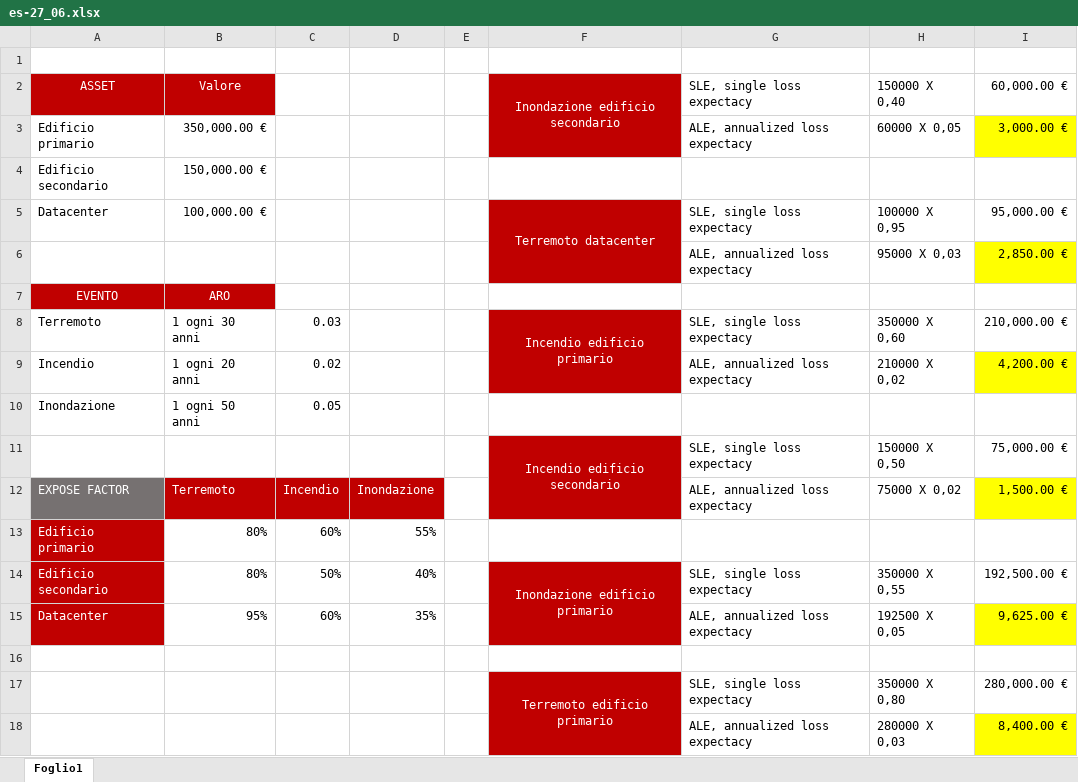
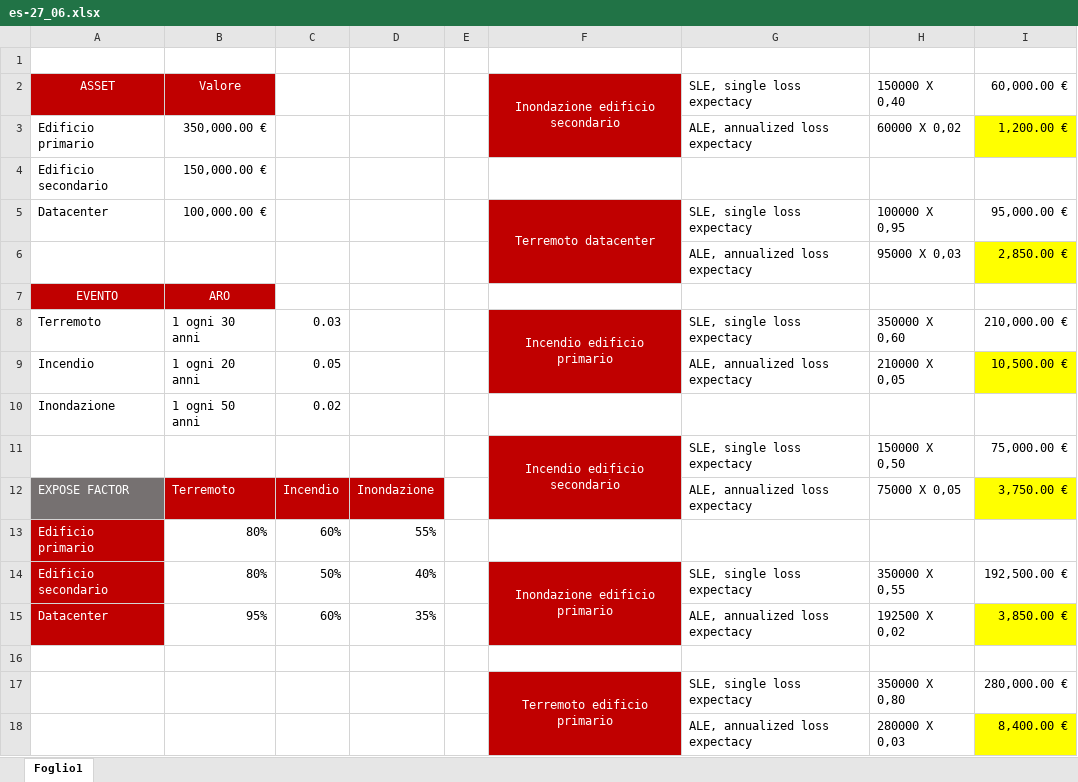
Before and after one commit to dorianbala/epicode1, an Excel workbook: es-27_06.xlsx, sheet Foglio1, drawn as a sheet; values as stored, in another font and other column widths than the file's, no borders; the diff names each change by its address in the sheet, - before the commit and + after, or states it on an @@ line.

Commit message:
Add files via upload

```diff
--- a/es-27_06.xlsx (sheet Foglio1)
+++ b/es-27_06.xlsx (sheet Foglio1)
-H3: 60000 X 0,05
+H3: 60000 X 0,02
-I3: 3,000.00 €
+I3: 1,200.00 €
-C9: 0.02
+C9: 0.05
-H9: 210000 X 0,02
+H9: 210000 X 0,05
-I9: 4,200.00 €
+I9: 10,500.00 €
-C10: 0.05
+C10: 0.02
-H12: 75000 X 0,02
+H12: 75000 X 0,05
-I12: 1,500.00 €
+I12: 3,750.00 €
-H15: 192500 X 0,05
+H15: 192500 X 0,02
-I15: 9,625.00 €
+I15: 3,850.00 €
```
